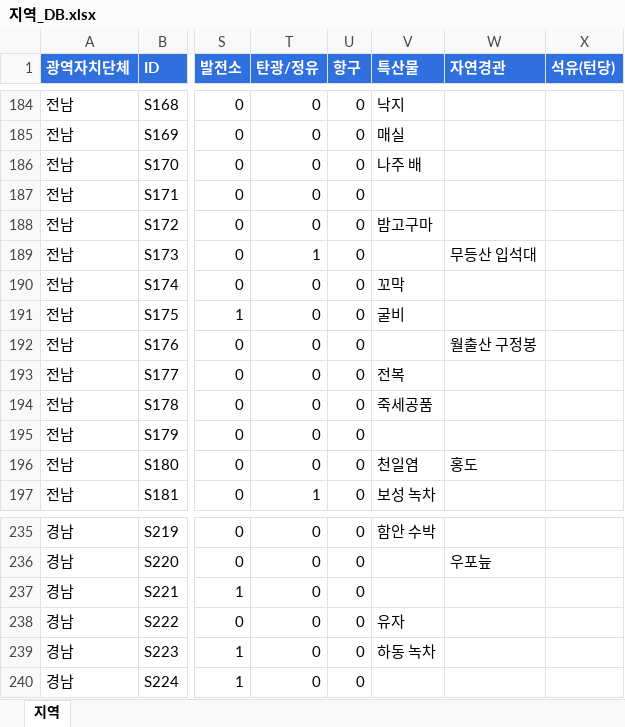
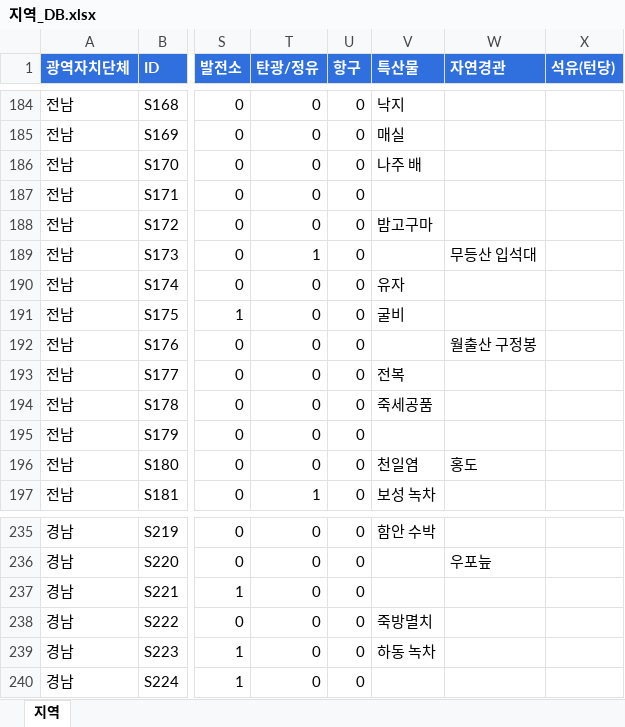
Before and after one commit to dehaka0508-ctrl/kor_civ, an Excel workbook: docs/지역_DB.xlsx, sheet 지역, drawn as a sheet; only a part is shown, gaps mark what is left out; values as stored, in another font and other column widths than the file's, no borders; the diff names each change by its address in the sheet, - before the commit and + after, or states it on an @@ line.

```diff
--- a/docs/지역_DB.xlsx (sheet 지역)
+++ b/docs/지역_DB.xlsx (sheet 지역)
-V190 (특산물): 꼬막
+V190 (특산물): 유자
-V238 (특산물): 유자
+V238 (특산물): 죽방멸치
```
Also changed, not shown: 3 other files.
